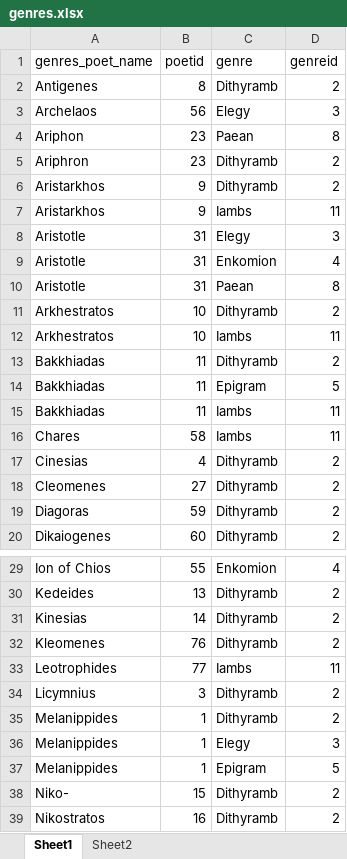
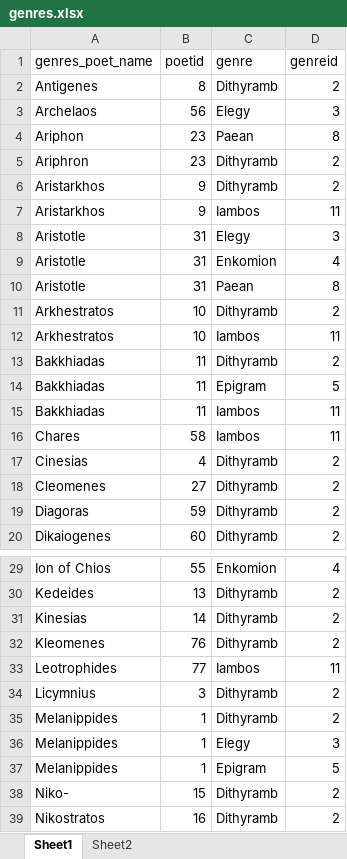
Before and after one commit to sul-cidr/lyricmappingproject.stanford.edu, an Excel workbook: sql/genres.xlsx, sheet Sheet1, drawn as a sheet; only a part is shown, gaps mark what is left out; values as stored, in another font and other column widths than the file's, no borders; the diff covers the shown part only; the diff names each change by its address in the sheet, - before the commit and + after, or states it on an @@ line.

```diff
--- a/sql/genres.xlsx (sheet Sheet1)
+++ b/sql/genres.xlsx (sheet Sheet1)
-C7 (genre): Iambs
+C7 (genre): Iambos
-C12 (genre): Iambs
+C12 (genre): Iambos
-C15:C16 (genre): Iambs
+C15:C16 (genre): Iambos
-C33 (genre): Iambs
+C33 (genre): Iambos
```
Also changed, not shown: 9 edited cells elsewhere in this sheet, 7 other files.
